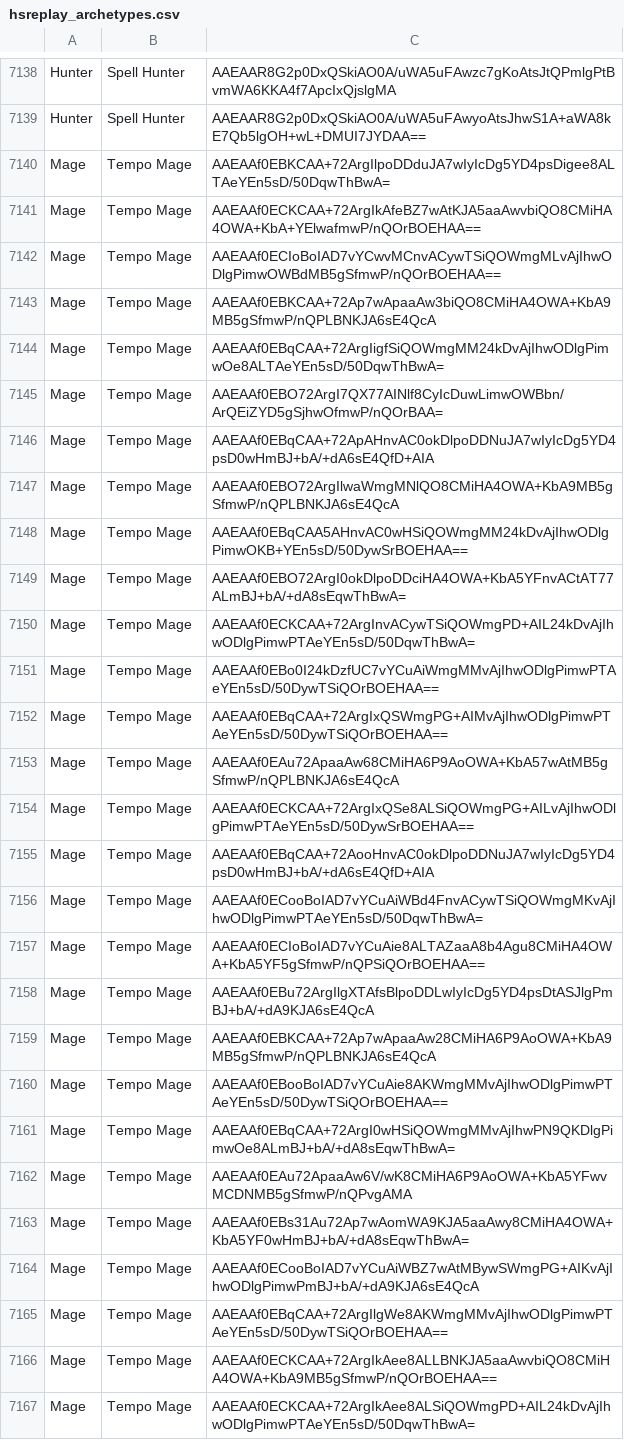
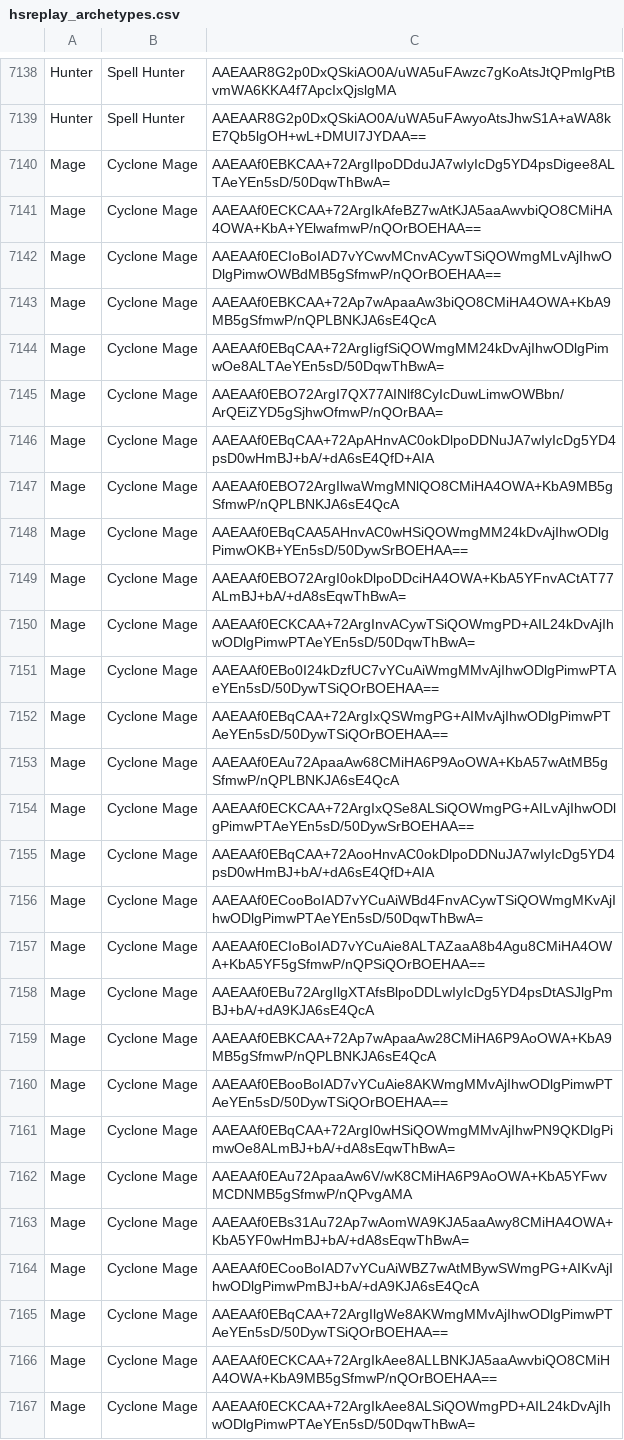
Before and after one commit to jegutman/hearthstone_decks, a CSV file: TourStopLoader/hsreplay_archetypes.csv, drawn as a sheet; only a part is shown, gaps mark what is left out; the diff covers the shown part only; the diff names each change by its address in the sheet, - before the commit and + after, or states it on an @@ line.

Commit message:
fix

```diff
--- a/TourStopLoader/hsreplay_archetypes.csv
+++ b/TourStopLoader/hsreplay_archetypes.csv
-B7140:B7167: Tempo Mage
+B7140:B7167: Cyclone Mage
```
Also changed, not shown: 12 added rows and 5 edited cells elsewhere in this file.
